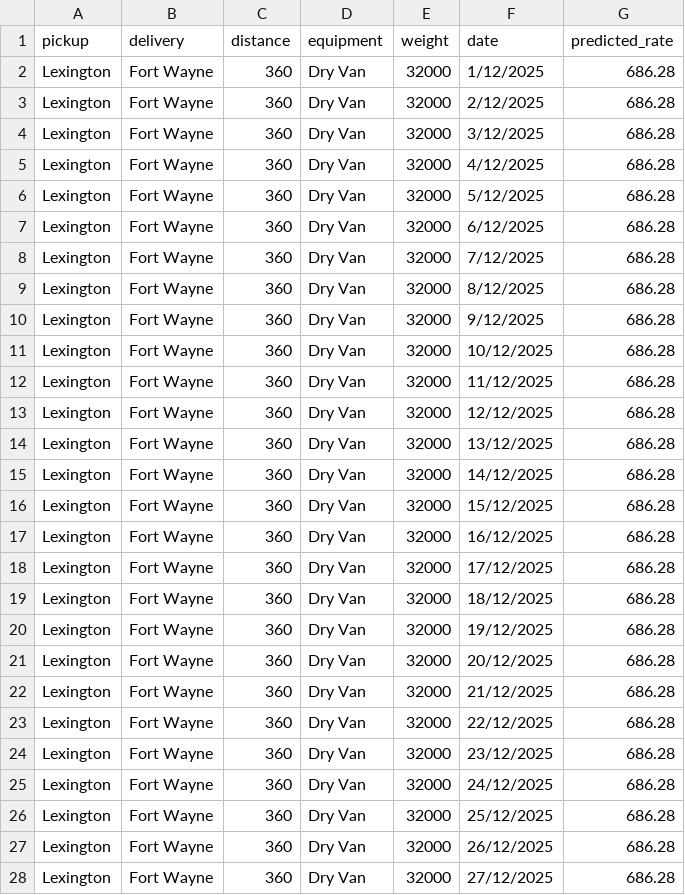
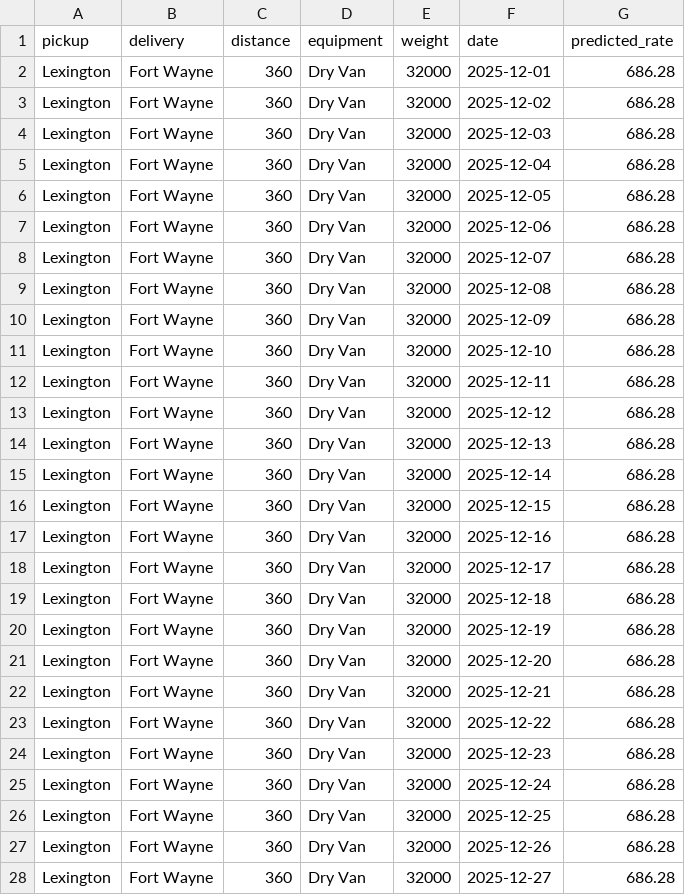
Before and after one commit to officialroshanshahi/freight-load-ml, a CSV file: data/raw/december-chart-inputs.csv, drawn as a sheet; only a part is shown; the diff covers the shown part only.

Commit message:
Updated the december file

```diff
--- a/data/raw/december-chart-inputs.csv
+++ b/data/raw/december-chart-inputs.csv
@@ -1,28 +1,28 @@
 pickup,delivery,distance,equipment,weight,date,predicted_rate
-Lexington,Fort Wayne,360,Dry Van,32000,1/12/2025,686.28
-Lexington,Fort Wayne,360,Dry Van,32000,2/12/2025,686.28
-Lexington,Fort Wayne,360,Dry Van,32000,3/12/2025,686.28
-Lexington,Fort Wayne,360,Dry Van,32000,4/12/2025,686.28
-Lexington,Fort Wayne,360,Dry Van,32000,5/12/2025,686.28
-Lexington,Fort Wayne,360,Dry Van,32000,6/12/2025,686.28
-Lexington,Fort Wayne,360,Dry Van,32000,7/12/2025,686.28
-Lexington,Fort Wayne,360,Dry Van,32000,8/12/2025,686.28
-Lexington,Fort Wayne,360,Dry Van,32000,9/12/2025,686.28
-Lexington,Fort Wayne,360,Dry Van,32000,10/12/2025,686.28
-Lexington,Fort Wayne,360,Dry Van,32000,11/12/2025,686.28
-Lexington,Fort Wayne,360,Dry Van,32000,12/12/2025,686.28
-Lexington,Fort Wayne,360,Dry Van,32000,13/12/2025,686.28
-Lexington,Fort Wayne,360,Dry Van,32000,14/12/2025,686.28
-Lexington,Fort Wayne,360,Dry Van,32000,15/12/2025,686.28
-Lexington,Fort Wayne,360,Dry Van,32000,16/12/2025,686.28
-Lexington,Fort Wayne,360,Dry Van,32000,17/12/2025,686.28
-Lexington,Fort Wayne,360,Dry Van,32000,18/12/2025,686.28
-Lexington,Fort Wayne,360,Dry Van,32000,19/12/2025,686.28
-Lexington,Fort Wayne,360,Dry Van,32000,20/12/2025,686.28
-Lexington,Fort Wayne,360,Dry Van,32000,21/12/2025,686.28
-Lexington,Fort Wayne,360,Dry Van,32000,22/12/2025,686.28
-Lexington,Fort Wayne,360,Dry Van,32000,23/12/2025,686.28
-Lexington,Fort Wayne,360,Dry Van,32000,24/12/2025,686.28
-Lexington,Fort Wayne,360,Dry Van,32000,25/12/2025,686.28
-Lexington,Fort Wayne,360,Dry Van,32000,26/12/2025,686.28
-Lexington,Fort Wayne,360,Dry Van,32000,27/12/2025,686.28
+Lexington,Fort Wayne,360,Dry Van,32000,2025-12-01,686.28
+Lexington,Fort Wayne,360,Dry Van,32000,2025-12-02,686.28
+Lexington,Fort Wayne,360,Dry Van,32000,2025-12-03,686.28
+Lexington,Fort Wayne,360,Dry Van,32000,2025-12-04,686.28
+Lexington,Fort Wayne,360,Dry Van,32000,2025-12-05,686.28
+Lexington,Fort Wayne,360,Dry Van,32000,2025-12-06,686.28
+Lexington,Fort Wayne,360,Dry Van,32000,2025-12-07,686.28
+Lexington,Fort Wayne,360,Dry Van,32000,2025-12-08,686.28
+Lexington,Fort Wayne,360,Dry Van,32000,2025-12-09,686.28
+Lexington,Fort Wayne,360,Dry Van,32000,2025-12-10,686.28
+Lexington,Fort Wayne,360,Dry Van,32000,2025-12-11,686.28
+Lexington,Fort Wayne,360,Dry Van,32000,2025-12-12,686.28
+Lexington,Fort Wayne,360,Dry Van,32000,2025-12-13,686.28
+Lexington,Fort Wayne,360,Dry Van,32000,2025-12-14,686.28
+Lexington,Fort Wayne,360,Dry Van,32000,2025-12-15,686.28
+Lexington,Fort Wayne,360,Dry Van,32000,2025-12-16,686.28
+Lexington,Fort Wayne,360,Dry Van,32000,2025-12-17,686.28
+Lexington,Fort Wayne,360,Dry Van,32000,2025-12-18,686.28
+Lexington,Fort Wayne,360,Dry Van,32000,2025-12-19,686.28
+Lexington,Fort Wayne,360,Dry Van,32000,2025-12-20,686.28
+Lexington,Fort Wayne,360,Dry Van,32000,2025-12-21,686.28
+Lexington,Fort Wayne,360,Dry Van,32000,2025-12-22,686.28
+Lexington,Fort Wayne,360,Dry Van,32000,2025-12-23,686.28
+Lexington,Fort Wayne,360,Dry Van,32000,2025-12-24,686.28
+Lexington,Fort Wayne,360,Dry Van,32000,2025-12-25,686.28
+Lexington,Fort Wayne,360,Dry Van,32000,2025-12-26,686.28
+Lexington,Fort Wayne,360,Dry Van,32000,2025-12-27,686.28
```
Also changed, not shown: 4 edited cells elsewhere in this file.
